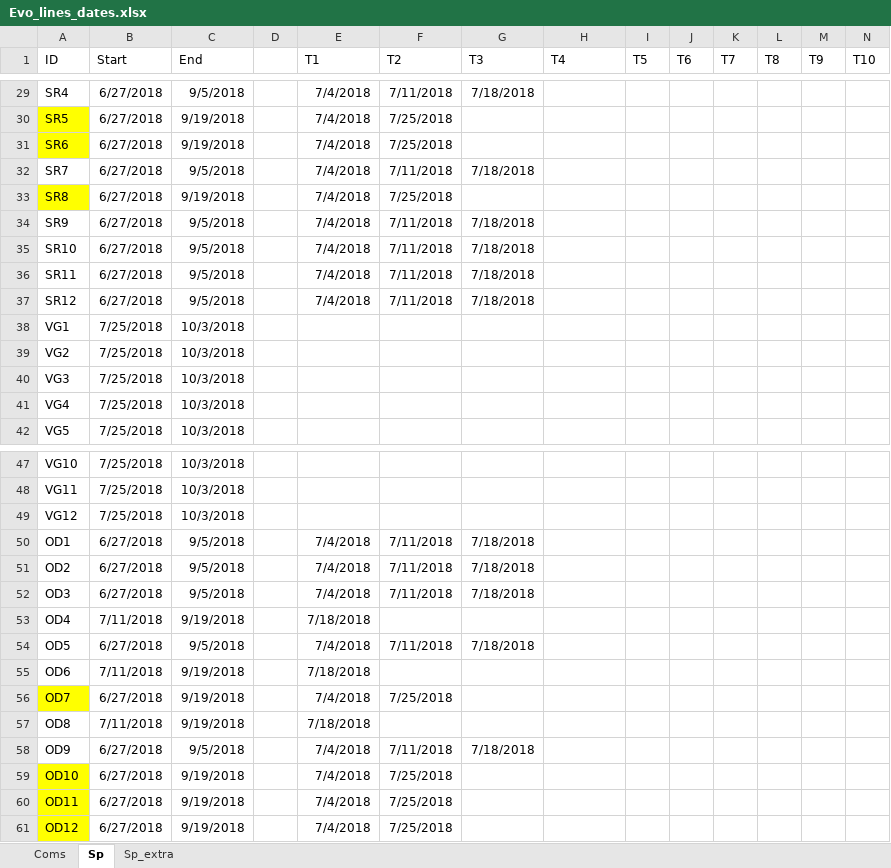
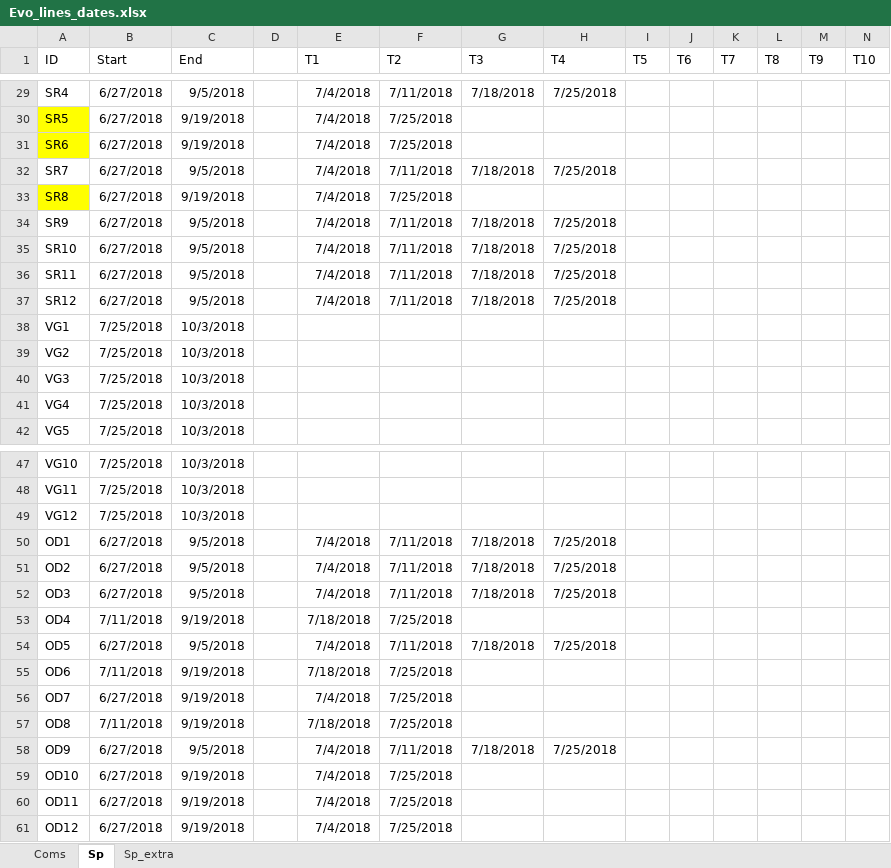
Before and after one commit to mcastledine96/Community_Coevo_Invasion, an Excel workbook: Data/Evo_lines_dates.xlsx, sheet Sp, drawn as a sheet; only a part is shown, gaps mark what is left out; values as stored, in another font and other column widths than the file's, no borders; the diff covers the shown part only; the diff names each change by its address in the sheet, - before the commit and + after, or states it on an @@ line.

```diff
--- a/Data/Evo_lines_dates.xlsx (sheet Sp)
+++ b/Data/Evo_lines_dates.xlsx (sheet Sp)
-H29 (T4): (empty)
+H29 (T4): 7/25/2018
-H32 (T4): (empty)
+H32 (T4): 7/25/2018
-H34:H37 (T4): (empty)
+H34:H37 (T4): 7/25/2018
-H50:H52 (T4): (empty)
+H50:H52 (T4): 7/25/2018
-F53 (T2): (empty)
+F53 (T2): 7/25/2018
-H54 (T4): (empty)
+H54 (T4): 7/25/2018
-F55 (T2): (empty)
+F55 (T2): 7/25/2018
-A56 fill: #FFFF00
+A56 fill: none
-F57 (T2): (empty)
+F57 (T2): 7/25/2018
-H58 (T4): (empty)
+H58 (T4): 7/25/2018
-A59:A61 fill: #FFFF00
+A59:A61 fill: none
```
Also changed, not shown: 36 edited cells elsewhere in this sheet, sheet Coms.
